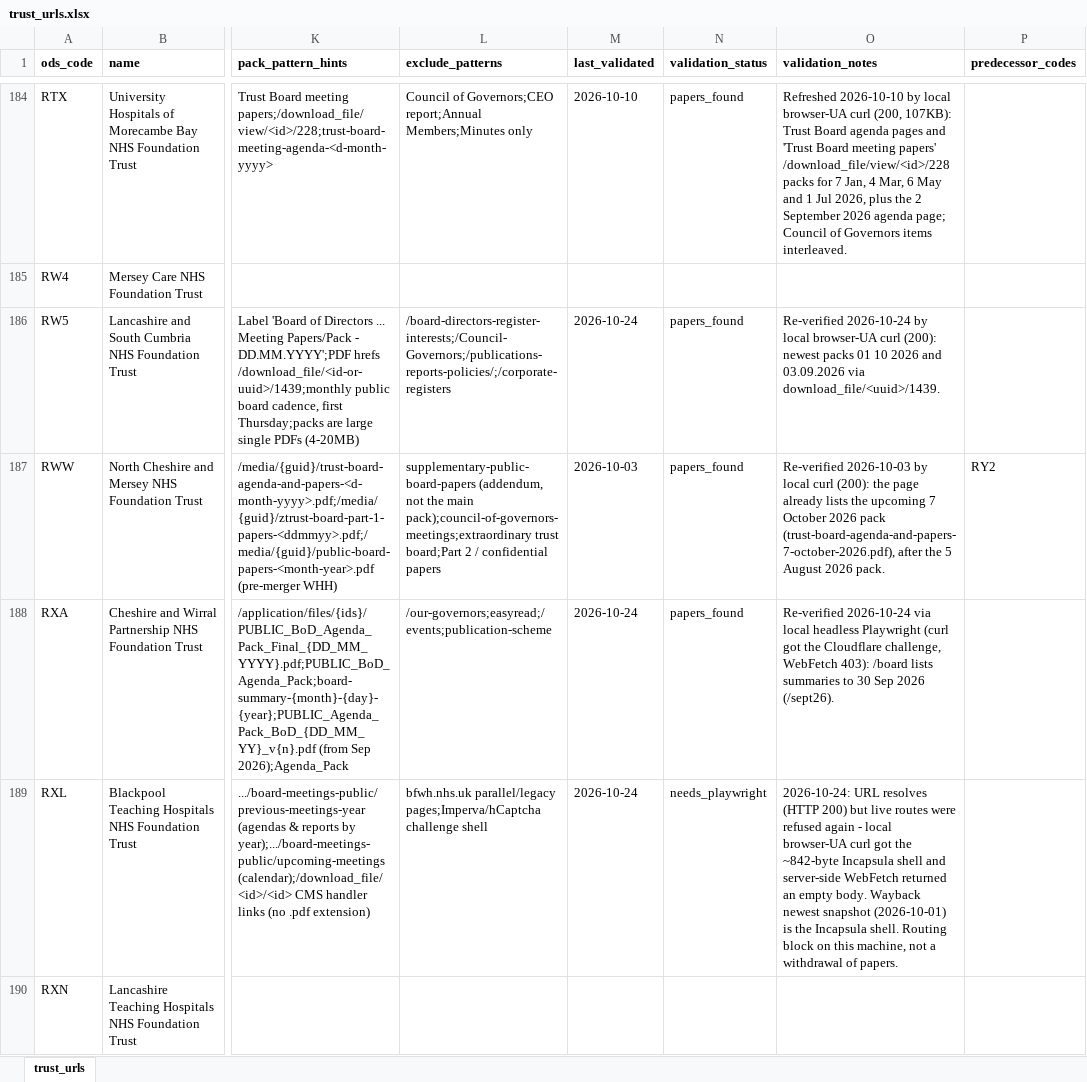
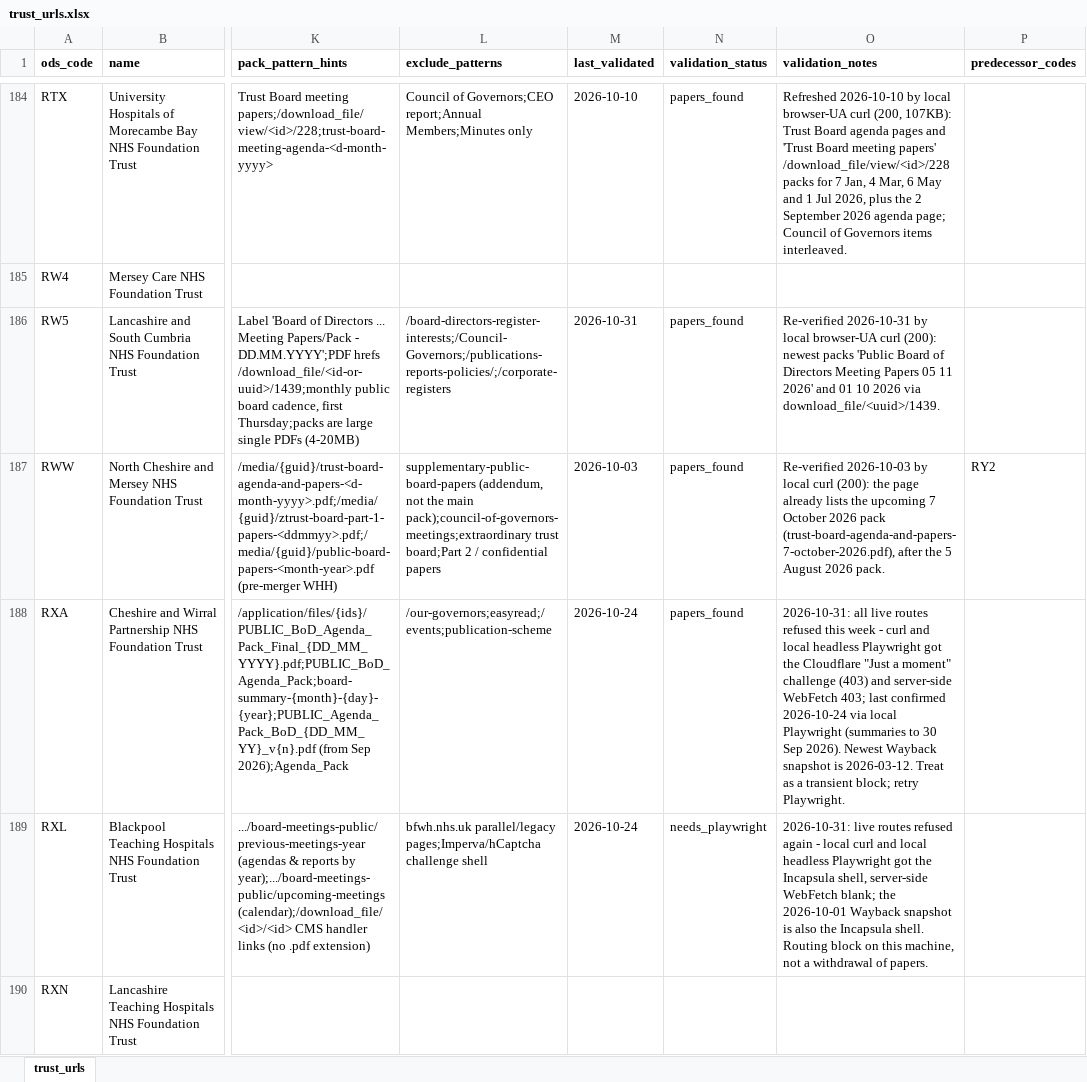
Before and after one commit to Davewest84/nhs-trust-icb-data, an Excel workbook: trust_urls.xlsx, sheet trust_urls, drawn as a sheet; only a part is shown, gaps mark what is left out; values as stored, in another font and other column widths than the file's, no borders; the diff covers the shown part only; the diff names each change by its address in the sheet, - before the commit and + after, or states it on an @@ line.

```diff
--- a/trust_urls.xlsx (sheet trust_urls)
+++ b/trust_urls.xlsx (sheet trust_urls)
-M186 (last_validated): 2026-10-24
+M186 (last_validated): 2026-10-31
-O186 (validation_notes): Re-verified 2026-10-24 by local browser-UA curl (200): newest packs 01 10 2026 and 03.09.2026 via download_file/<uuid>/1439.
+O186 (validation_notes): Re-verified 2026-10-31 by local browser-UA curl (200): newest packs 'Public Board of Directors Meeting Papers 05 11 2026' and 01 10 2026 via download_file/<uuid>/1439.
-O188 (validation_notes): Re-verified 2026-10-24 via local headless Playwright (curl got the Cloudflare challenge, WebFetch 403): /board lists summaries to 30 Sep 2026 (/sept26).
+O188 (validation_notes): 2026-10-31: all live routes refused this week - curl and local headless Playwright got the Cloudflare "Just a moment" challenge (403) and server-side WebFetch 403; last confirmed 2026-10-24 via local Playwright (summaries to 30 Sep 2026). Newest Wayback snapshot is 2026-03-12. Treat as a transient block; retry Playwright.
-O189 (validation_notes): 2026-10-24: URL resolves (HTTP 200) but live routes were refused again - local browser-UA curl got the ~842-byte Incapsula shell and server-side WebFetch returned an empty body. Wayback newest snapshot (2026-10-01) is the Incapsula…
+O189 (validation_notes): 2026-10-31: live routes refused again - local curl and local headless Playwright got the Incapsula shell, server-side WebFetch blank; the 2026-10-01 Wayback snapshot is also the Incapsula…
```
Also changed, not shown: 111 edited cells elsewhere in this sheet, icb-contacts.xlsx, icb_urls.xlsx, 12 other files.
